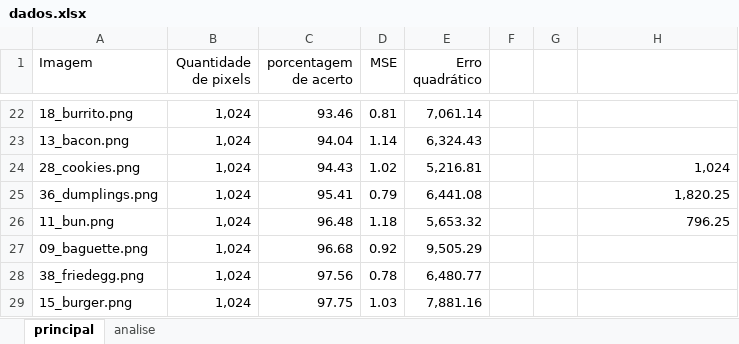
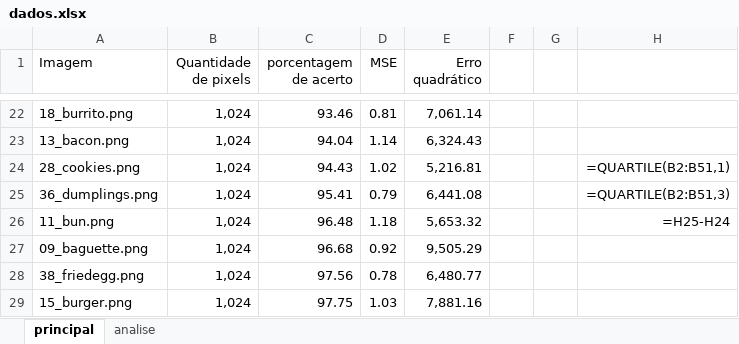
Before and after one commit to Vitor-Fazoli/Luminy, an Excel workbook: dados.xlsx, sheet principal, drawn as a sheet; only a part is shown, gaps mark what is left out; values as stored, in another font and other column widths than the file's, no borders; formulas without a stored value are shown as written; the diff names each change by its address in the sheet, - before the commit and + after, or states it on an @@ line.

```diff
--- a/dados.xlsx (sheet principal)
+++ b/dados.xlsx (sheet principal)
-H24: 1,024
+H24: =QUARTILE(B2:B51,1)
-H25: 1,820.25
+H25: =QUARTILE(B2:B51,3)
-H26: 796.25
+H26: =H25-H24
```
Also changed, not shown: sheet analise, 1 other file.
